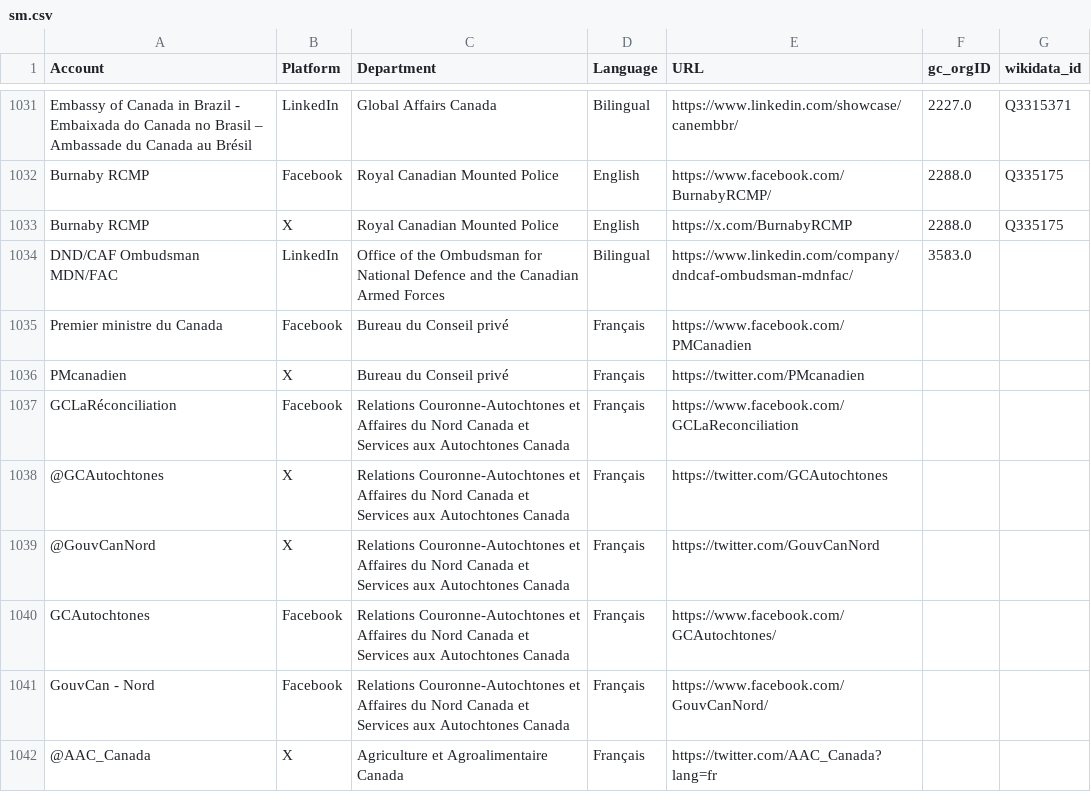
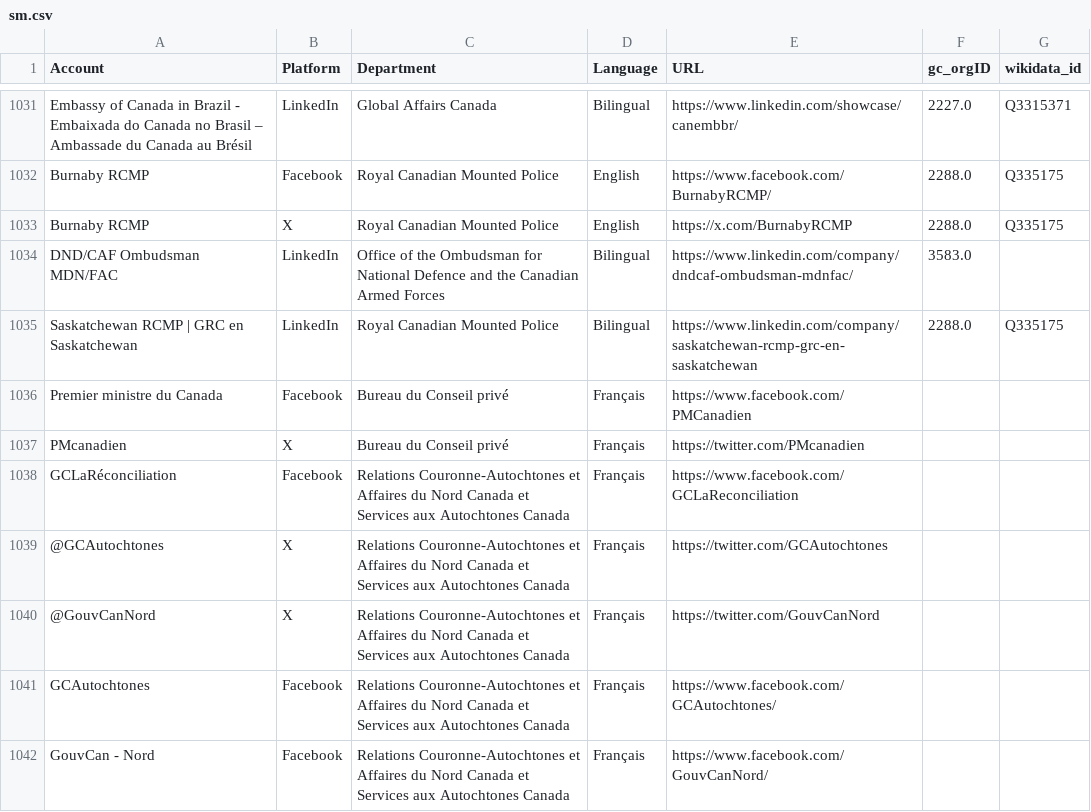
Before and after one commit to PatLittle/GC-Socials, a CSV file: sm.csv, drawn as a sheet; only a part is shown, gaps mark what is left out; the shorter side is filled out with more unchanged rows; the diff names each change by its address in the sheet, - before the commit and + after, or states it on an @@ line.

```diff
--- a/sm.csv
+++ b/sm.csv
+row 1035: Saskatchewan RCMP | GRC en Saskatchewan | LinkedIn | Royal Canadian Mounted Police | Bilingual | https://www.linkedin.com/company/saskatchewan-rcmp-grc-en-saskatchewan | 2288.0 | Q335175
```
Also changed, not shown: platform_counts.csv.
